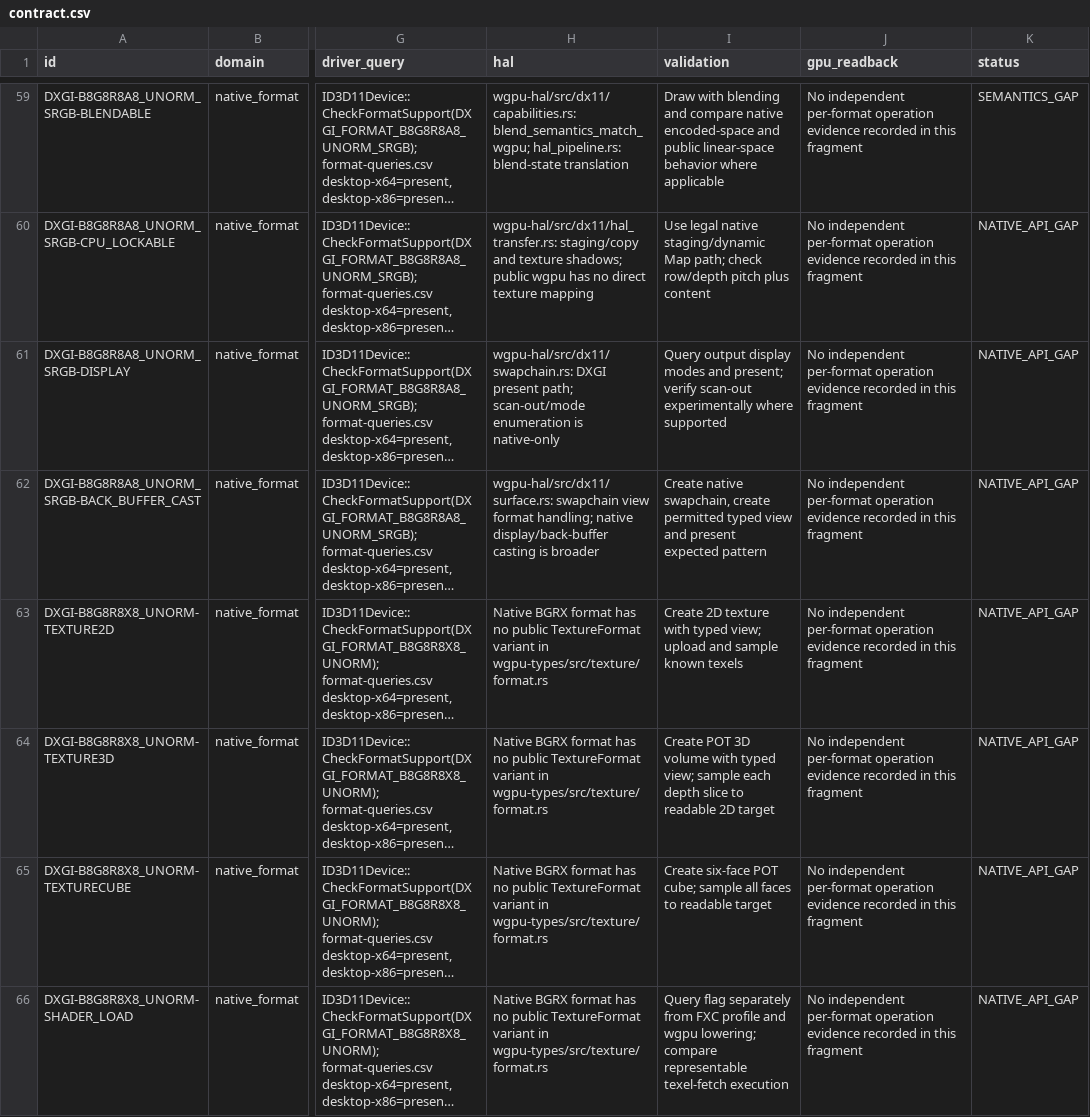
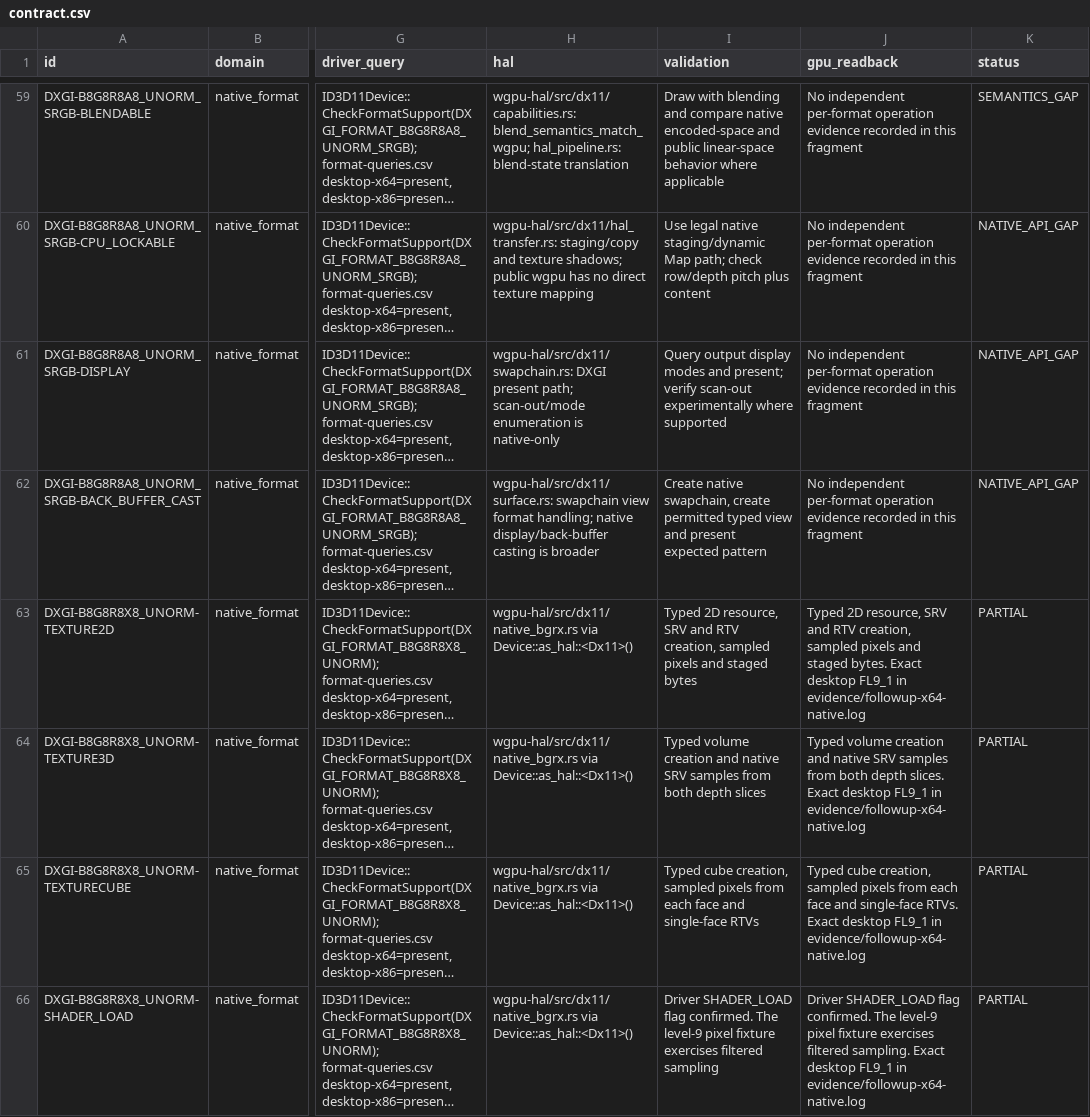
Before and after one commit to megabytesme/wgpu-dx11, a CSV file: deliverables/dx11-levels/FL9_1/contract.csv, drawn as a sheet; only a part is shown, gaps mark what is left out; long unchanged cells end in …; the diff covers the shown part only; the diff names each change by its address in the sheet, - before the commit and + after, or states it on an @@ line.

Commit message:
docs(dx11): record FL9_1 follow-up hardware and CTS evidence

```diff
--- a/deliverables/dx11-levels/FL9_1/contract.csv
+++ b/deliverables/dx11-levels/FL9_1/contract.csv
-H63:H66 (hal): Native BGRX format has no public TextureFormat variant in wgpu-types/src/texture/format.rs
+H63:H66 (hal): wgpu-hal/src/dx11/native_bgrx.rs via Device::as_hal::<Dx11>()
-I63 (validation): Create 2D texture with typed view; upload and sample known texels
+I63 (validation): Typed 2D resource, SRV and RTV creation, sampled pixels and staged bytes
-J63 (gpu_readback): No independent per-format operation evidence recorded in this fragment
+J63 (gpu_readback): Typed 2D resource, SRV and RTV creation, sampled pixels and staged bytes. Exact desktop FL9_1 in evidence/followup-x64-native.log
-K63:K66 (status): NATIVE_API_GAP
+K63:K66 (status): PARTIAL
-I64 (validation): Create POT 3D volume with typed view; sample each depth slice to readable 2D target
+I64 (validation): Typed volume creation and native SRV samples from both depth slices
-J64 (gpu_readback): No independent per-format operation evidence recorded in this fragment
+J64 (gpu_readback): Typed volume creation and native SRV samples from both depth slices. Exact desktop FL9_1 in evidence/followup-x64-native.log
-I65 (validation): Create six-face POT cube; sample all faces to readable target
+I65 (validation): Typed cube creation, sampled pixels from each face and single-face RTVs
-J65 (gpu_readback): No independent per-format operation evidence recorded in this fragment
+J65 (gpu_readback): Typed cube creation, sampled pixels from each face and single-face RTVs. Exact desktop FL9_1 in evidence/followup-x64-native.log
-I66 (validation): Query flag separately from FXC profile and wgpu lowering; compare representable texel-fetch execution
+I66 (validation): Driver SHADER_LOAD flag confirmed. The level-9 pixel fixture exercises filtered sampling
-J66 (gpu_readback): No independent per-format operation evidence recorded in this fragment
+J66 (gpu_readback): Driver SHADER_LOAD flag confirmed. The level-9 pixel fixture exercises filtered sampling. Exact desktop FL9_1 in evidence/followup-x64-native.log
```
Also changed, not shown: 4 added rows and 103 edited cells elsewhere in this file, 48 other files.
